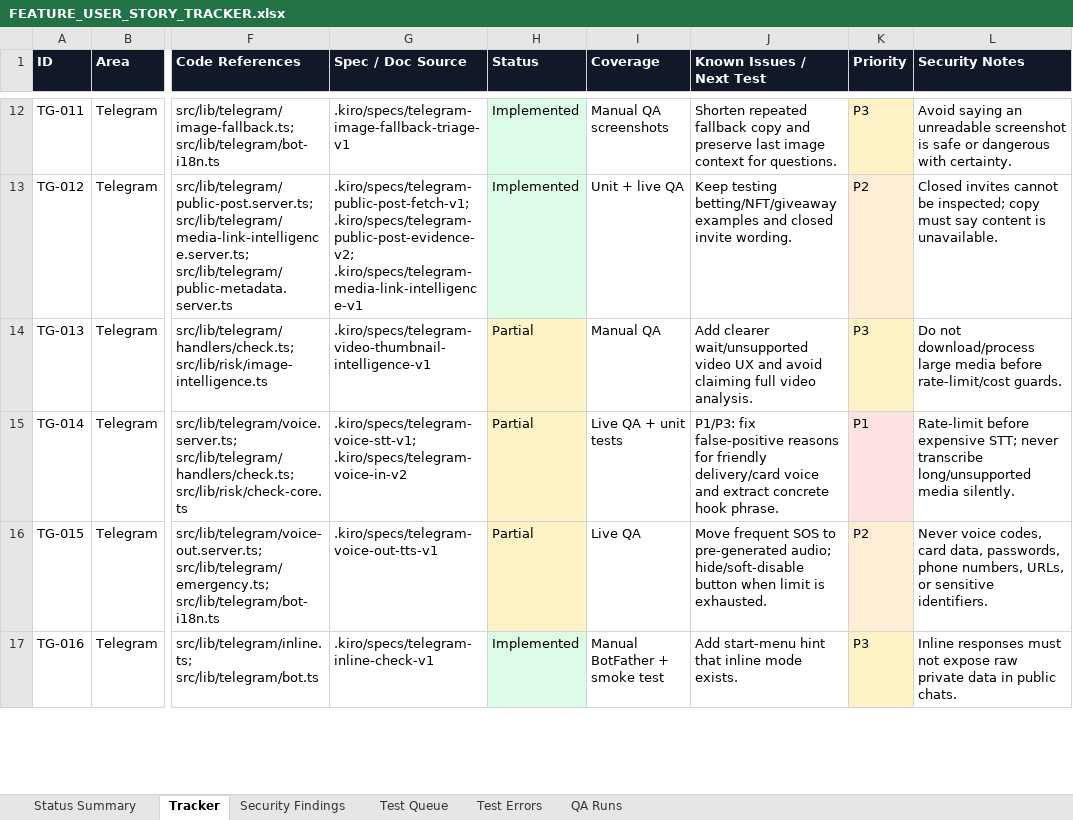
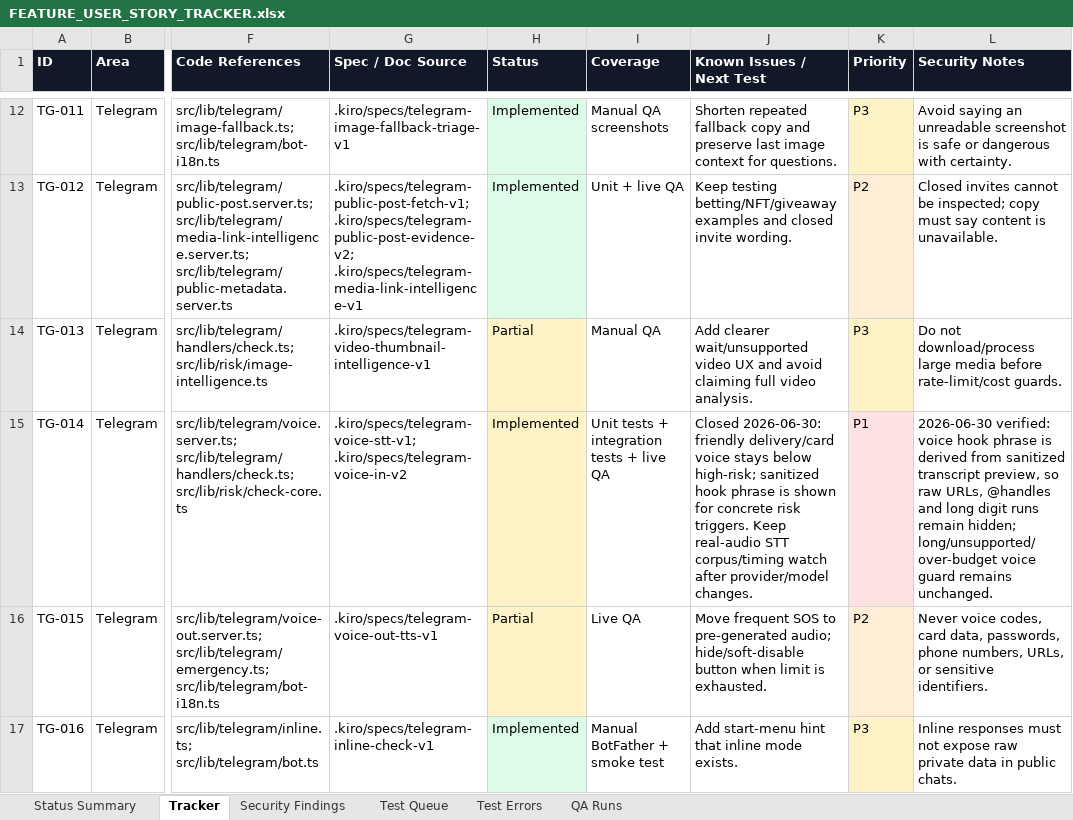
Before and after one commit to Web-pixel-creator/Scam-guard-Main, an Excel workbook: ai_docs/FEATURE_USER_STORY_TRACKER.xlsx, sheet Tracker, drawn as a sheet; only a part is shown, gaps mark what is left out; values as stored, in another font and other column widths than the file's, no borders; the diff names each change by its address in the sheet, - before the commit and + after, or states it on an @@ line.

Commit message:
fix(telegram): surface voice transcript hooks

```diff
--- a/ai_docs/FEATURE_USER_STORY_TRACKER.xlsx (sheet Tracker)
+++ b/ai_docs/FEATURE_USER_STORY_TRACKER.xlsx (sheet Tracker)
-H15 (Status): Partial
+H15 (Status): Implemented
-I15 (Coverage): Live QA + unit tests
+I15 (Coverage): Unit tests + integration tests + live QA
-J15 (Known Issues / Next Test): P1/P3: fix false-positive reasons for friendly delivery/card voice and extract concrete hook phrase.
+J15 (Known Issues / Next Test): Closed 2026-06-30: friendly delivery/card voice stays below high-risk; sanitized hook phrase is shown for concrete risk triggers. Keep real-audio STT corpus/timing watch after provider/model changes.
-L15 (Security Notes): Rate-limit before expensive STT; never transcribe long/unsupported media silently.
+L15 (Security Notes): 2026-06-30 verified: voice hook phrase is derived from sanitized transcript preview, so raw URLs, @handles and long digit runs remain hidden; long/unsupported/over-budget voice guard remains unchanged.
```
Also changed, not shown: sheet QA Runs, sheet Status Summary, sheet Test Queue, 4 other files.
